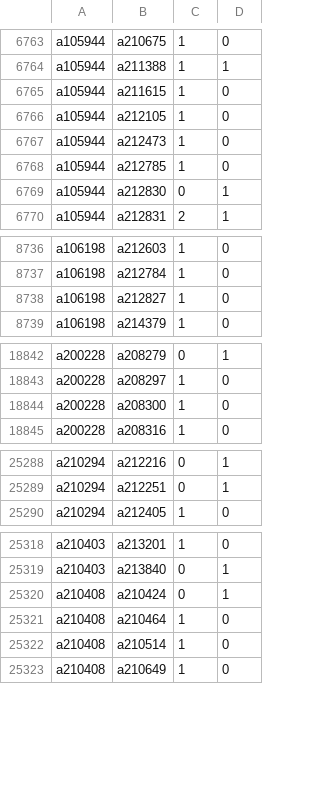
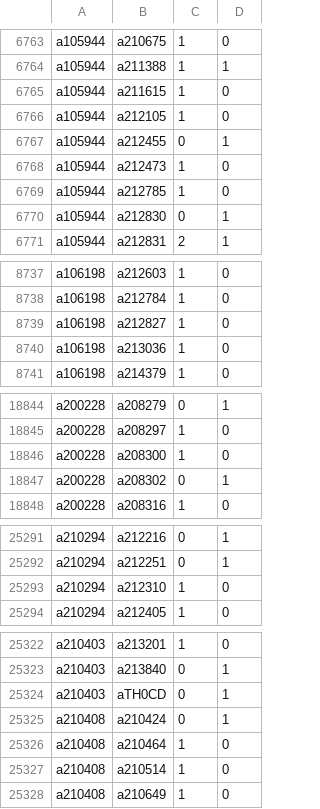
Before and after one commit to robertzechovsky639-ui/tenis, a TSV file: state/h2h/07.tsv, drawn as a sheet; only a part is shown, gaps mark what is left out; the diff covers the shown part only; the diff names each change by its address in the sheet, - before the commit and + after, or states it on an @@ line.

```diff
--- a/state/h2h/07.tsv
+++ b/state/h2h/07.tsv
+row 6767: a105944 | a212455 | 0 | 1
+row 8740: a106198 | a213036 | 1 | 0
+row 18847: a200228 | a208302 | 0 | 1
+row 25293: a210294 | a212310 | 1 | 0
+row 25324: a210403 | aTH0CD | 0 | 1
```
Also changed, not shown: 3 added rows and 3 edited cells elsewhere in this file, state/h2h/00.tsv, state/h2h/01.tsv, 25 other files.
